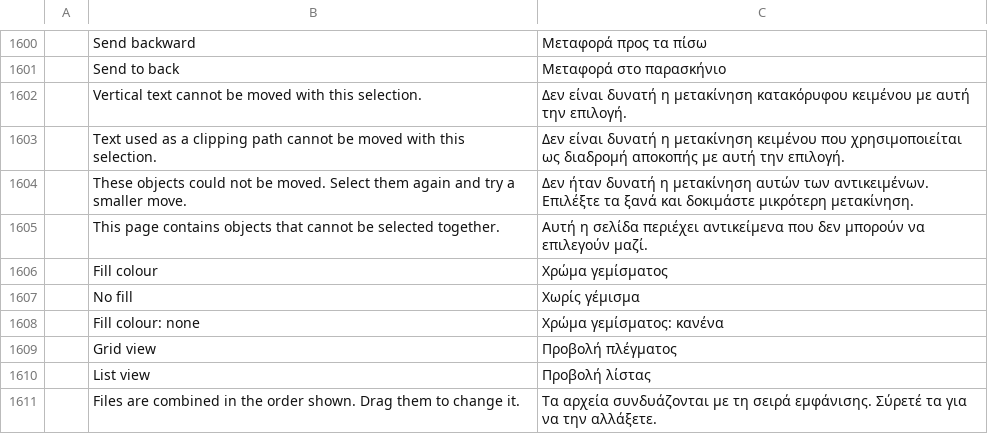
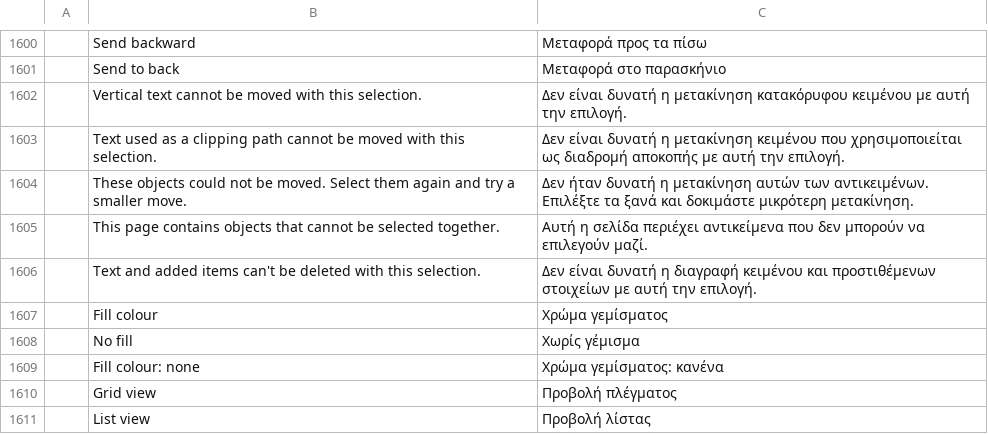
Before and after one commit to OddTony/clone.pdfcraft, a TSV file: crates/ui-egui/src/i18n/el.tsv, drawn as a sheet; only a part is shown, gaps mark what is left out; the shorter side is filled out with more unchanged rows.

Commit message:
M7: select, resize and delete vector paths in the Edit tool (#1540)
A plain click on a vector path's painted shape now selects it, and a
drag moves it, as in Acrobat's Edit tool. A paragraph, added item or
image whose box covers the press still takes it, and a path covering
most of the page is still left to the marquee.

With one path selected, corner handles resize it (the opposite corner
stays where it is) as one "Resize object" step. On a thin rule the
handles only stretch it along its length, and a path too small to grab
inside its handles can still be moved from its middle. The selection
stays on the path after the resize, also when its stroke scaled.

Delete or Backspace removes the selected paths and images in one
"Delete objects" step. A selection with text or added items shows a
notice and deletes nothing. The keys are left alone while typing, in
Organize Pages and over the page thumbnails, where they delete pages.

The image tool's handle drawing and hit testing are shared with paths.
The new notice is translated in every catalog.

```diff
--- a/crates/ui-egui/src/i18n/el.tsv
+++ b/crates/ui-egui/src/i18n/el.tsv
@@ -1605,2 +1605,3 @@
 	This page contains objects that cannot be selected together.	Αυτή η σελίδα περιέχει αντικείμενα που δεν μπορούν να επιλεγούν μαζί.
+	Text and added items can't be deleted with this selection.	Δεν είναι δυνατή η διαγραφή κειμένου και προστιθέμενων στοιχείων με αυτή την επιλογή.
 	Fill colour	Χρώμα γεμίσματος
```
Also changed, not shown: crates/ui-egui/src/i18n/bg.tsv, crates/ui-egui/src/i18n/kk.tsv, 22 other files.
